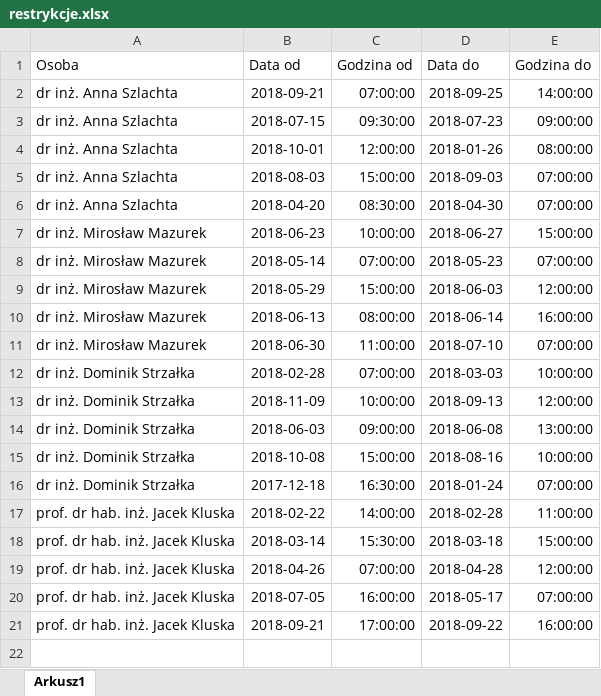
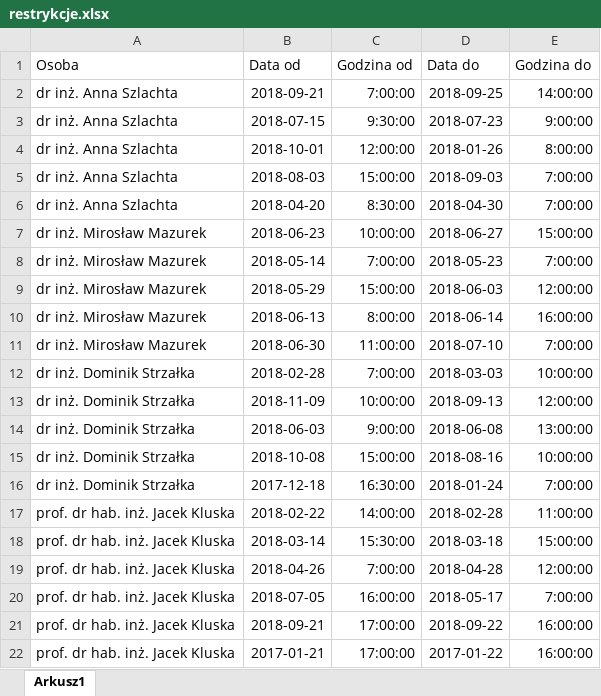
Before and after one commit to darekraczka/planowanie_obron, an Excel workbook: restrykcje.xlsx, sheet Arkusz1, drawn as a sheet; values as stored, in another font and other column widths than the file's, no borders; charts and pictures and conditional formats not drawn; the diff names each change by its address in the sheet, - before the commit and + after, or states it on an @@ line.

```diff
--- a/restrykcje.xlsx (sheet Arkusz1)
+++ b/restrykcje.xlsx (sheet Arkusz1)
-C2 (Godzina od): 07:00:00
+C2 (Godzina od): 7:00:00
-C3 (Godzina od): 09:30:00
+C3 (Godzina od): 9:30:00
-E3 (Godzina do): 09:00:00
+E3 (Godzina do): 9:00:00
-E4 (Godzina do): 08:00:00
+E4 (Godzina do): 8:00:00
-E5:E6 (Godzina do): 07:00:00
+E5:E6 (Godzina do): 7:00:00
-C6 (Godzina od): 08:30:00
+C6 (Godzina od): 8:30:00
-C8 (Godzina od): 07:00:00
+C8 (Godzina od): 7:00:00
-E8 (Godzina do): 07:00:00
+E8 (Godzina do): 7:00:00
-C10 (Godzina od): 08:00:00
+C10 (Godzina od): 8:00:00
-E11 (Godzina do): 07:00:00
+E11 (Godzina do): 7:00:00
-C12 (Godzina od): 07:00:00
+C12 (Godzina od): 7:00:00
-C14 (Godzina od): 09:00:00
+C14 (Godzina od): 9:00:00
-E16 (Godzina do): 07:00:00
+E16 (Godzina do): 7:00:00
-C19 (Godzina od): 07:00:00
+C19 (Godzina od): 7:00:00
-E20 (Godzina do): 07:00:00
+E20 (Godzina do): 7:00:00
+row 22: prof. dr hab. inż. Jacek Kluska | 2017-01-21 | 17:00:00 | 2017-01-22 | 16:00:00
```
Also changed, not shown: charts or pictures, 3 other files.
